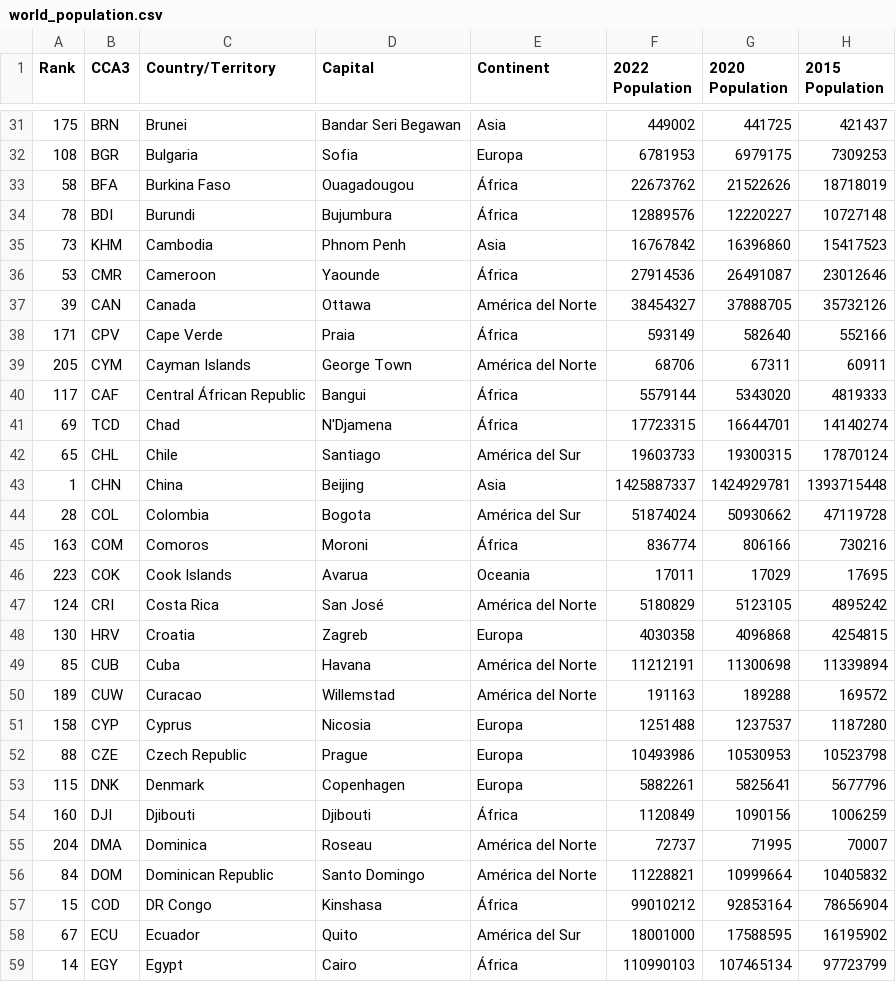
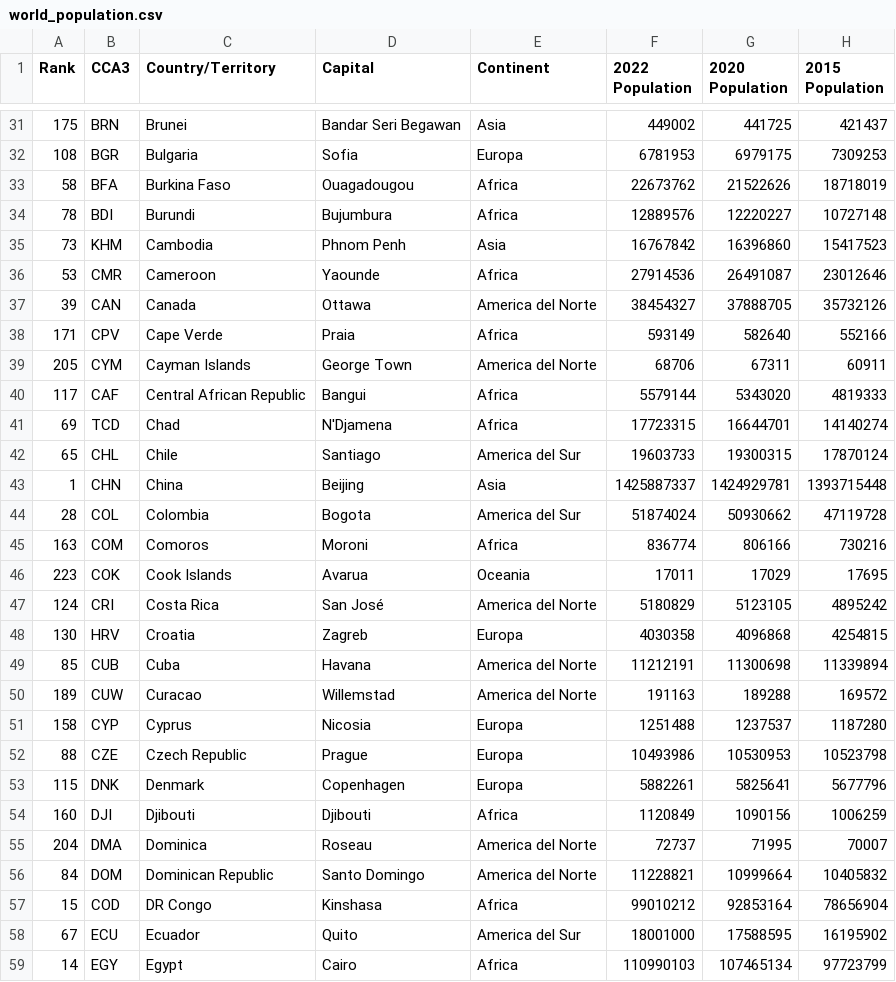
Before and after one commit to arturodelrealm/countries_info, a CSV file: data/world_population.csv, drawn as a sheet; only a part is shown, gaps mark what is left out; the diff covers the shown part only; the diff names each change by its address in the sheet, - before the commit and + after, or states it on an @@ line.

```diff
--- a/data/world_population.csv
+++ b/data/world_population.csv
-E33:E34 (Continent): África
+E33:E34 (Continent): Africa
-E36 (Continent): África
+E36 (Continent): Africa
-E37 (Continent): América del Norte
+E37 (Continent): America del Norte
-E38 (Continent): África
+E38 (Continent): Africa
-E39 (Continent): América del Norte
+E39 (Continent): America del Norte
-C40 (Country/Territory): Central Áfrican Republic
+C40 (Country/Territory): Central African Republic
-E40:E41 (Continent): África
+E40:E41 (Continent): Africa
-E42 (Continent): América del Sur
+E42 (Continent): America del Sur
-E44 (Continent): América del Sur
+E44 (Continent): America del Sur
-E45 (Continent): África
+E45 (Continent): Africa
-E47 (Continent): América del Norte
+E47 (Continent): America del Norte
-E49:E50 (Continent): América del Norte
+E49:E50 (Continent): America del Norte
-E54 (Continent): África
+E54 (Continent): Africa
-E55:E56 (Continent): América del Norte
+E55:E56 (Continent): America del Norte
-E57 (Continent): África
+E57 (Continent): Africa
-E58 (Continent): América del Sur
+E58 (Continent): America del Sur
-E59 (Continent): África
+E59 (Continent): Africa
```
Also changed, not shown: 92 edited cells elsewhere in this file, 9 other files.
